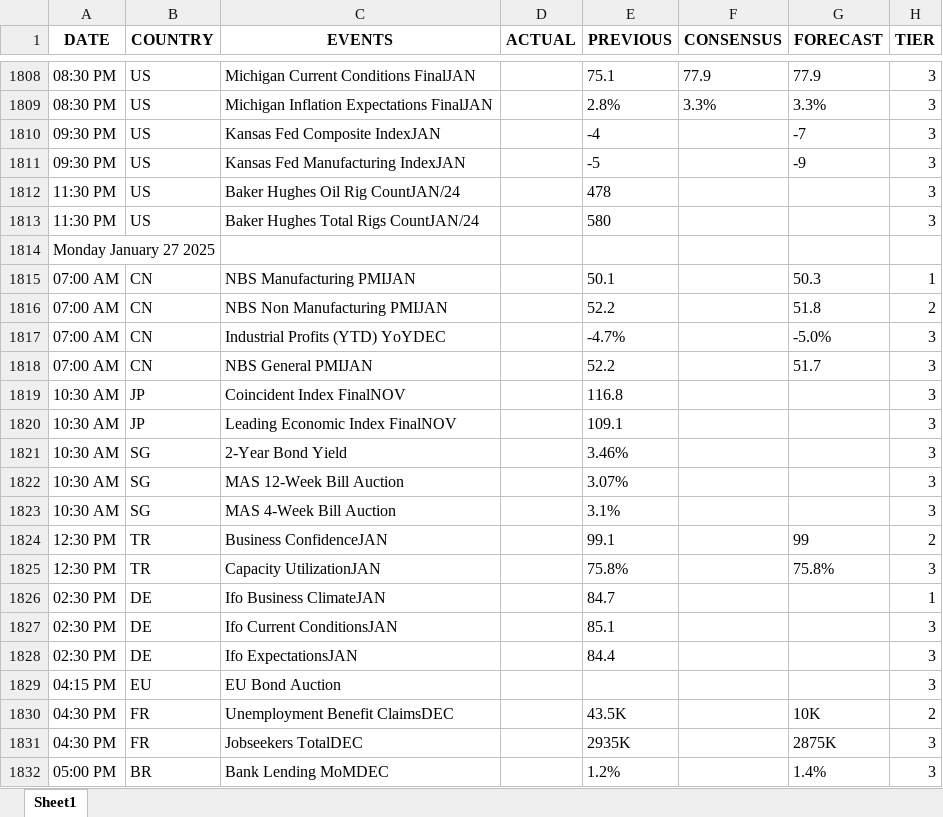
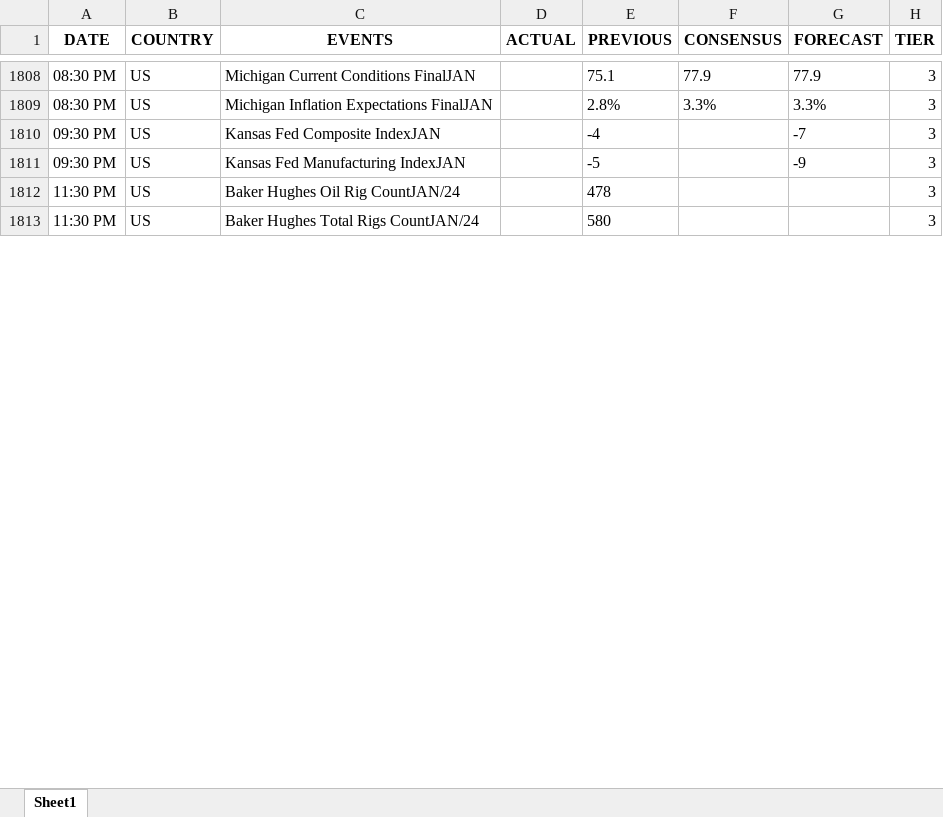
Before and after one commit to krishangguptafibonacciresearch/TradingEconomicsCalendar, an Excel workbook: Input_data/IST_All Countries_trad_eco_cal_2024-12-28_to_2025-02-01.xlsx, sheet Sheet1, drawn as a sheet; only a part is shown, gaps mark what is left out; values as stored, in another font and other column widths than the file's, no borders; removed rows and columns are numbered as before the commit, all else as after; the diff covers the shown part only; the diff names each change by its address in the sheet, - before the commit and + after, or states it on an @@ line.

```diff
--- a/Input_data/IST_All Countries_trad_eco_cal_2024-12-28_to_2025-02-01.xlsx (sheet Sheet1)
+++ b/Input_data/IST_All Countries_trad_eco_cal_2024-12-28_to_2025-02-01.xlsx (sheet Sheet1)
-row 1814: Monday January 27 2025
-row 1815: 07:00 AM | CN | NBS Manufacturing PMIJAN |  | 50.1 |  | 50.3 | 1
-row 1816: 07:00 AM | CN | NBS Non Manufacturing PMIJAN |  | 52.2 |  | 51.8 | 2
-row 1817: 07:00 AM | CN | Industrial Profits (YTD) YoYDEC |  | -4.7% |  | -5.0% | 3
-row 1818: 07:00 AM | CN | NBS General PMIJAN |  | 52.2 |  | 51.7 | 3
-row 1819: 10:30 AM | JP | Coincident Index FinalNOV |  | 116.8 |  |  | 3
-row 1820: 10:30 AM | JP | Leading Economic Index FinalNOV |  | 109.1 |  |  | 3
-row 1821: 10:30 AM | SG | 2-Year Bond Yield |  | 3.46% |  |  | 3
-row 1822: 10:30 AM | SG | MAS 12-Week Bill Auction |  | 3.07% |  |  | 3
-row 1823: 10:30 AM | SG | MAS 4-Week Bill Auction |  | 3.1% |  |  | 3
-row 1824: 12:30 PM | TR | Business ConfidenceJAN |  | 99.1 |  | 99 | 2
-row 1825: 12:30 PM | TR | Capacity UtilizationJAN |  | 75.8% |  | 75.8% | 3
-row 1826: 02:30 PM | DE | Ifo Business ClimateJAN |  | 84.7 |  |  | 1
-row 1827: 02:30 PM | DE | Ifo Current ConditionsJAN |  | 85.1 |  |  | 3
-row 1828: 02:30 PM | DE | Ifo ExpectationsJAN |  | 84.4 |  |  | 3
-row 1829: 04:15 PM | EU | EU Bond Auction |  |  |  |  | 3
-row 1830: 04:30 PM | FR | Unemployment Benefit ClaimsDEC |  | 43.5K |  | 10K | 2
-row 1831: 04:30 PM | FR | Jobseekers TotalDEC |  | 2935K |  | 2875K | 3
-row 1832: 05:00 PM | BR | Bank Lending MoMDEC |  | 1.2% |  | 1.4% | 3
```
Also changed, not shown: 23 added rows, 1 removed row and cell formats elsewhere in this sheet, 6 other files.
